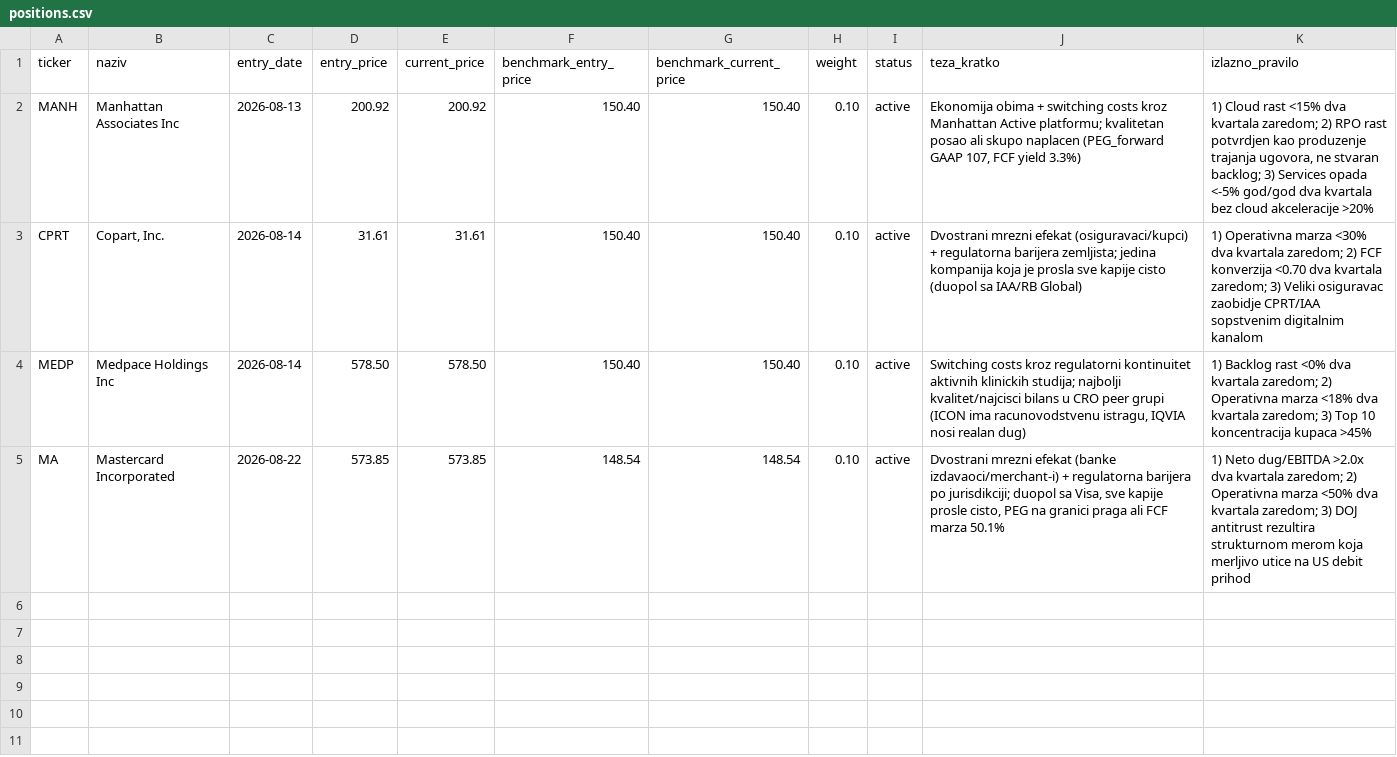
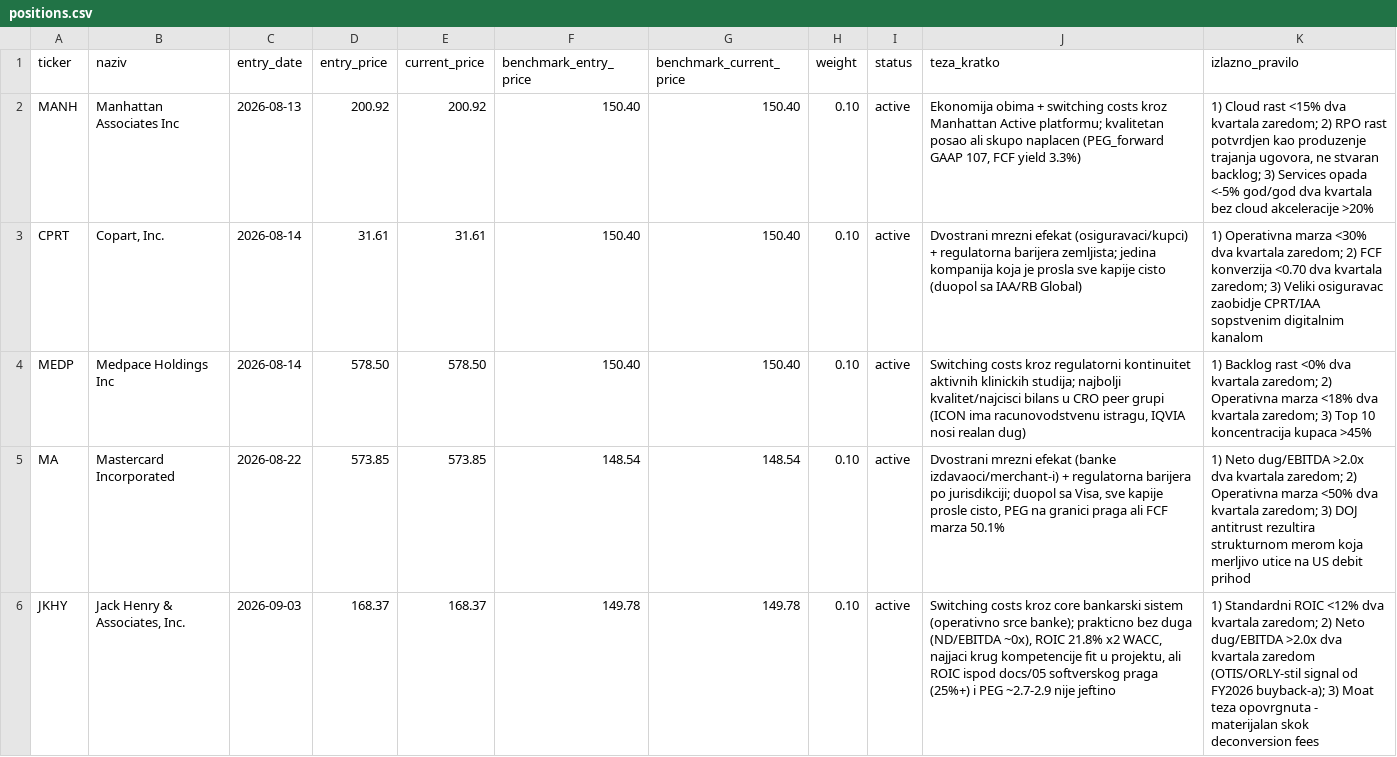
Before and after one commit to dragangojkovic/stock-lab, a CSV file: data/positions.csv, drawn as a sheet; the diff names each change by its address in the sheet, - before the commit and + after, or states it on an @@ line.

```diff
--- a/data/positions.csv
+++ b/data/positions.csv
+row 6: JKHY | Jack Henry & Associates, Inc. | 2026-09-03 | 168.37 | 168.37 | 149.78 | 149.78 | 0.10 | active | Switching costs kroz core bankarski sistem (operativno srce banke); prakticno bez duga (ND/EBITDA ~0x), ROIC 21.8% x2 WACC, najjaci krug kompetencije fit u projektu, ali ROIC ispod docs/05 softverskog praga (25%+) i PEG ~2.7-2.9 nije jeftino | 1) Standardni ROIC <12% dva kvartala zaredom; 2) Neto dug/EBITDA >2.0x dva kvartala zaredom (OTIS/ORLY-stil signal od FY2026 buyback-a); 3) Moat teza opovrgnuta - materijalan skok deconversion fees
```
Also changed, not shown: data/predvidjanja.csv, data/watchlist.csv, 2 other files.
